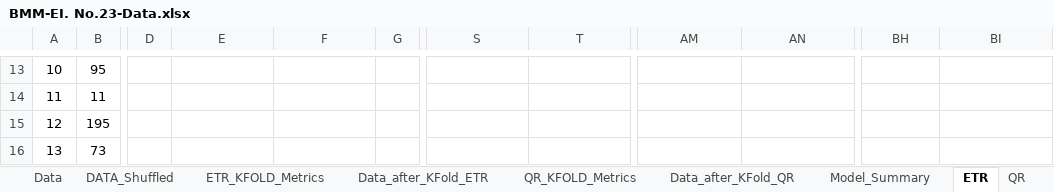
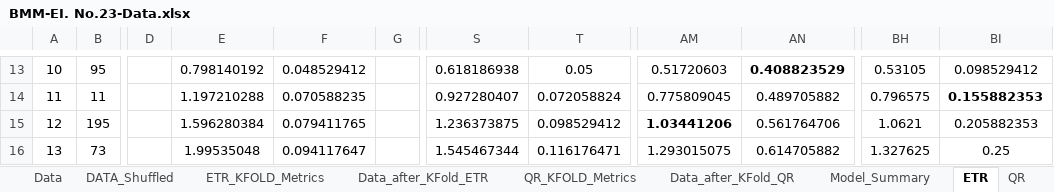
Before and after one commit to m-hesam-moradian/Main_utils_machineLeaning, an Excel workbook: task/BMM-EI. No.23-Data.xlsx, sheet ETR, drawn as a sheet; only a part is shown, gaps mark what is left out; values as stored, in another font and other column widths than the file's, no borders; the diff covers the shown part only; the diff names each change by its address in the sheet, - before the commit and + after, or states it on an @@ line.

```diff
--- a/task/BMM-EI. No.23-Data.xlsx (sheet ETR)
+++ b/task/BMM-EI. No.23-Data.xlsx (sheet ETR)
-E13: (empty)
+E13: 0.798140192
-F13: (empty)
+F13: 0.048529412
-S13: (empty)
+S13: 0.618186938
-T13: (empty)
+T13: 0.05
-AM13: (empty)
+AM13: 0.51720603
-AN13: (empty)
+AN13: 0.408823529
-BH13: (empty)
+BH13: 0.53105
-BI13: (empty)
+BI13: 0.098529412
-E14: (empty)
+E14: 1.197210288
-F14: (empty)
+F14: 0.070588235
-S14: (empty)
+S14: 0.927280407
-T14: (empty)
+T14: 0.072058824
-AM14: (empty)
+AM14: 0.775809045
-AN14: (empty)
+AN14: 0.489705882
-BH14: (empty)
+BH14: 0.796575
-BI14: (empty)
+BI14: 0.155882353
-E15: (empty)
+E15: 1.596280384
-F15: (empty)
+F15: 0.079411765
-S15: (empty)
+S15: 1.236373875
-T15: (empty)
+T15: 0.098529412
-AM15: (empty)
+AM15: 1.03441206
-AN15: (empty)
+AN15: 0.561764706
-BH15: (empty)
+BH15: 1.0621
-BI15: (empty)
+BI15: 0.205882353
-E16: (empty)
+E16: 1.99535048
-F16: (empty)
+F16: 0.094117647
-S16: (empty)
+S16: 1.545467344
-T16: (empty)
+T16: 0.116176471
-AM16: (empty)
+AM16: 1.293015075
-AN16: (empty)
+AN16: 0.614705882
-BH16: (empty)
+BH16: 1.327625
-BI16: (empty)
+BI16: 0.25
```
Also changed, not shown: 1576 edited cells and cell formats elsewhere in this sheet, sheet Sheet1, sheet QR, 3 other files.
